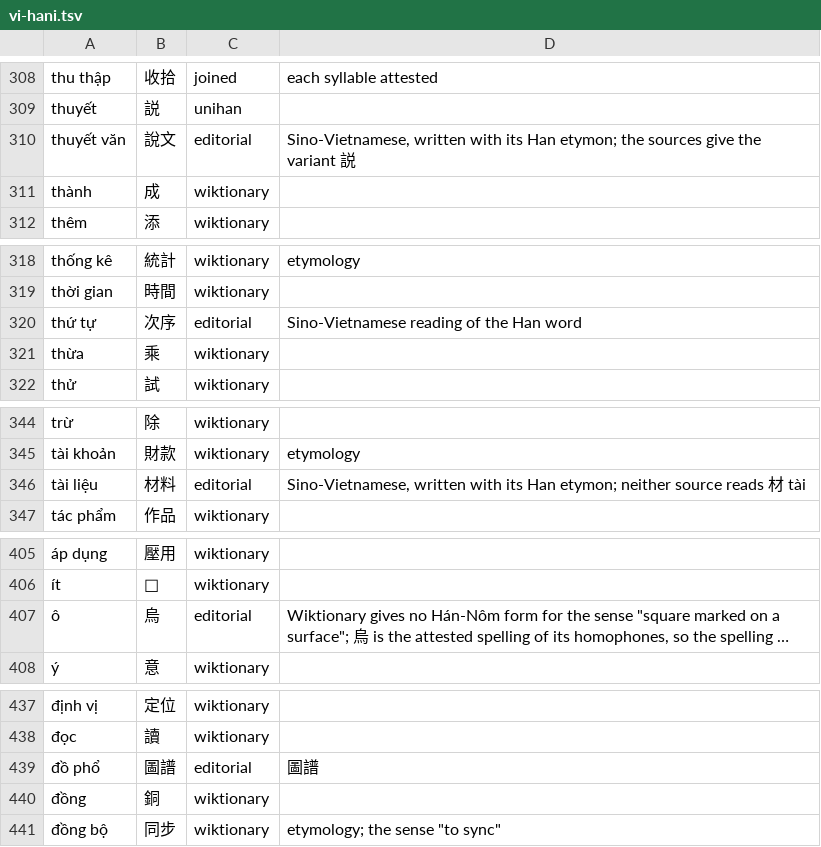
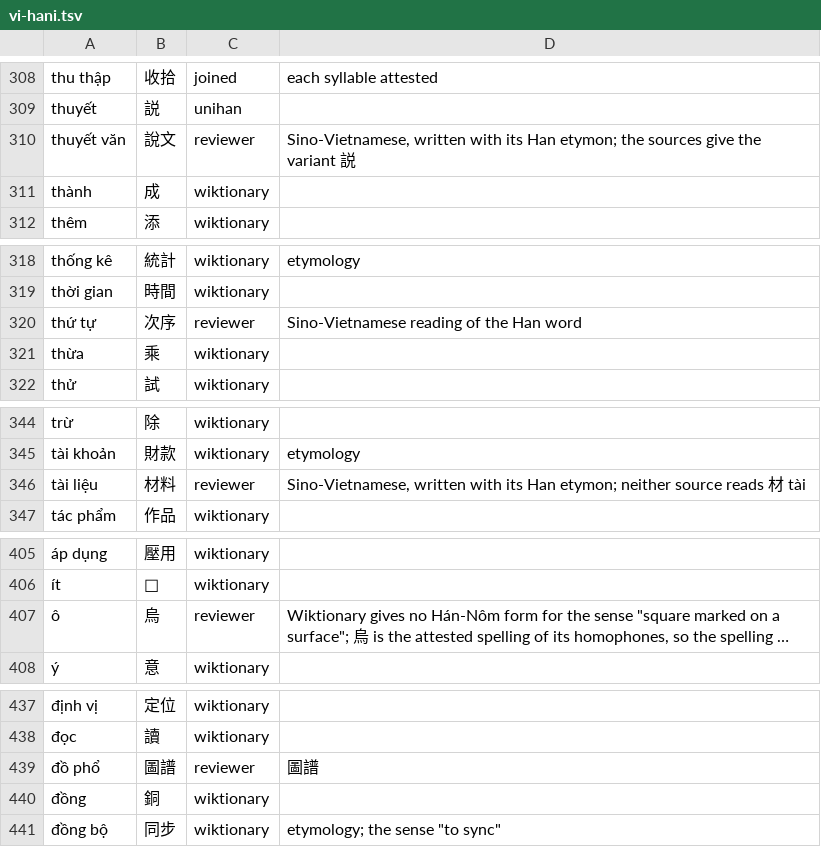
Before and after one commit to mkpoli/glyph-atlas, a TSV file: data/vocab/vi-hani.tsv, drawn as a sheet; only a part is shown, gaps mark what is left out; long unchanged cells end in …; the diff covers the shown part only; the diff names each change by its address in the sheet, - before the commit and + after, or states it on an @@ line.

Commit message:
refactor(vocab): name vi-Hani rows typed by reviewers as their source

```diff
--- a/data/vocab/vi-hani.tsv
+++ b/data/vocab/vi-hani.tsv
-C310: editorial
+C310: reviewer
-C320: editorial
+C320: reviewer
-C346: editorial
+C346: reviewer
-C407: editorial
+C407: reviewer
-C439: editorial
+C439: reviewer
```
Also changed, not shown: 21 edited cells elsewhere in this file, 1 other file.
